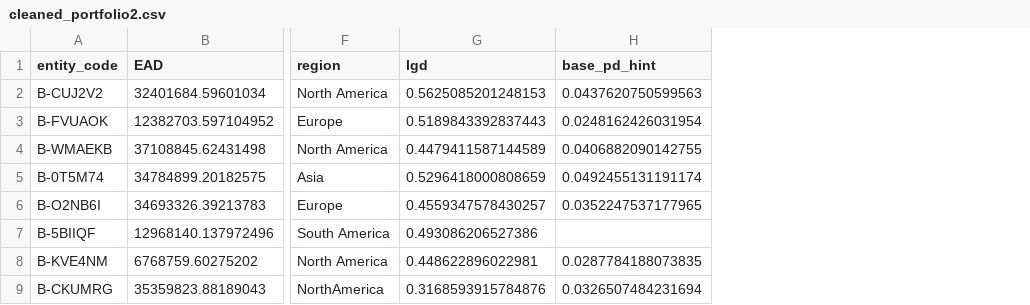
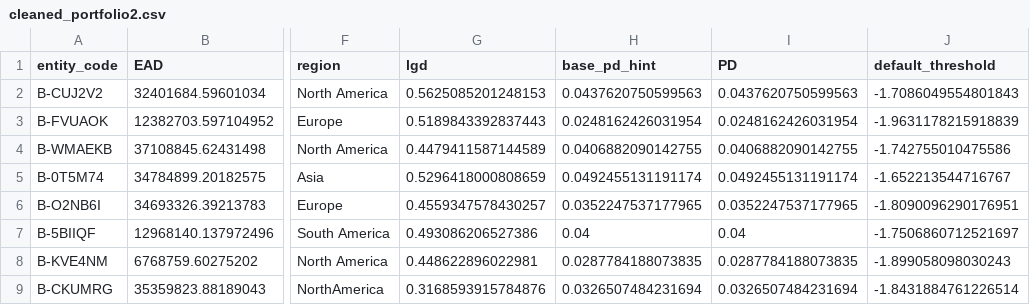
Before and after one commit to Zazazzzzz/Credit-Risk-Student-Workspace, a CSV file: MiguelJunipero_Final/results/cleaned_portfolio2.csv, drawn as a sheet; only a part is shown, gaps mark what is left out; the diff names each change by its address in the sheet, - before the commit and + after, or states it on an @@ line.

```diff
--- a/MiguelJunipero_Final/results/cleaned_portfolio2.csv
+++ b/MiguelJunipero_Final/results/cleaned_portfolio2.csv
+column I (PD), rows 2-9: 0.0437620750599563 | 0.0248162426031954 | 0.0406882090142755 | 0.0492455131191174 | 0.0352247537177965 | 0.04 | 0.0287784188073835 | 0.0326507484231694
+column J (default_threshold), rows 2-9: -1.7086049554801843 | -1.9631178215918839 | -1.742755010475586 | -1.652213544716767 | -1.8090096290176951 | -1.7506860712521697 | -1.899058098030243 | -1.8431884761226514
-H7 (base_pd_hint): (empty)
+H7 (base_pd_hint): 0.04
```
Also changed, not shown: MiguelJunipero_Final/results/cleaned_portfolio1.csv, 13 other files.
